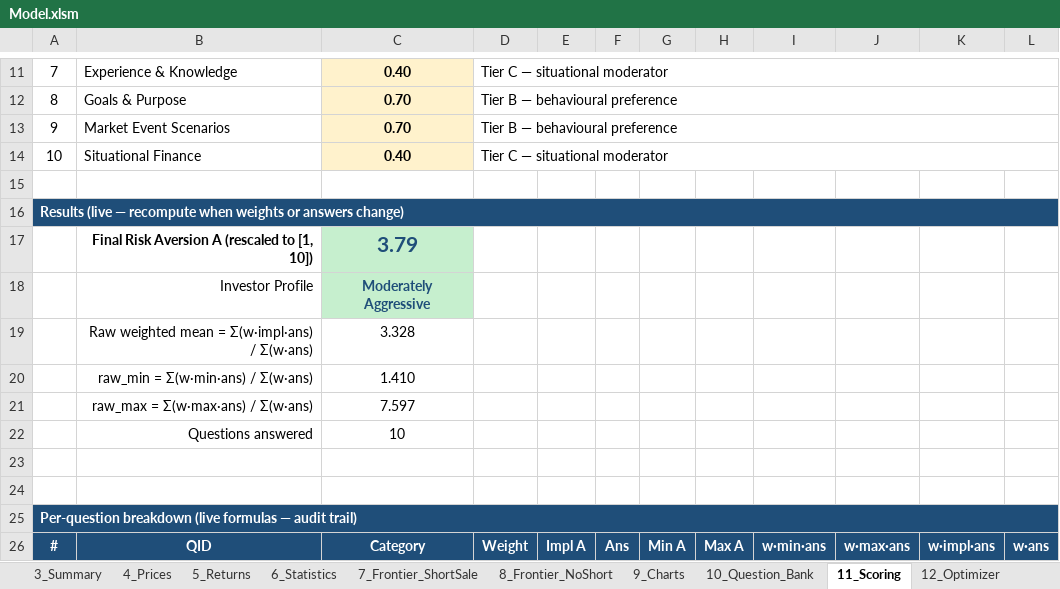
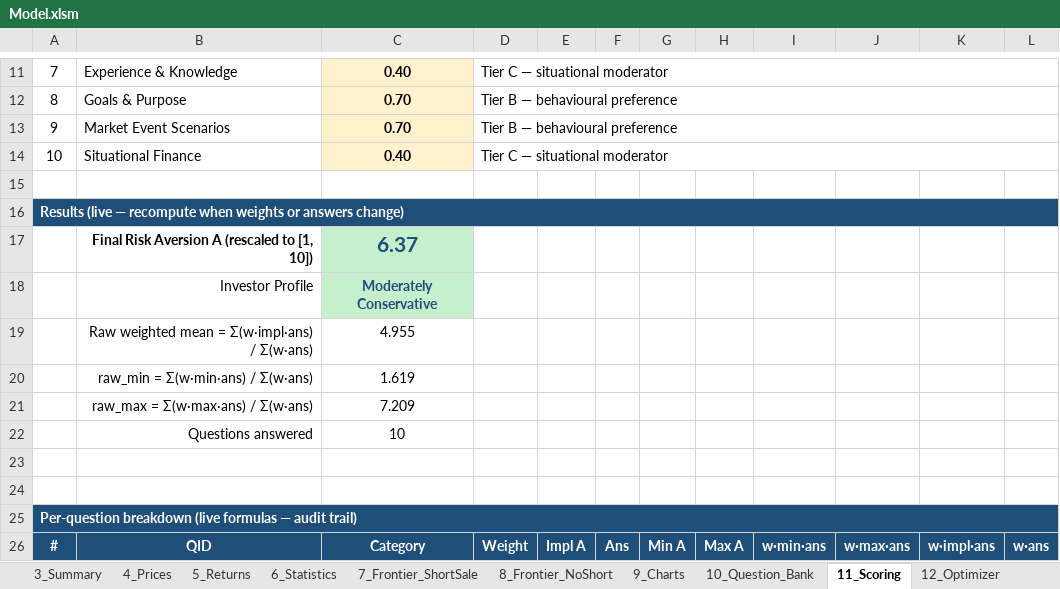
Before and after one commit to gitaalekhyapaul/bmd5302-project, an Excel workbook: Model.xlsm, sheet 11_Scoring, drawn as a sheet; only a part is shown, gaps mark what is left out; values as stored, in another font and other column widths than the file's, no borders; the diff covers the shown part only; the diff names each change by its address in the sheet, - before the commit and + after, or states it on an @@ line.

```diff
--- a/Model.xlsm (sheet 11_Scoring)
+++ b/Model.xlsm (sheet 11_Scoring)
-C17: 3.79
+C17: 6.37
-C18: Moderately Aggressive
+C18: Moderately Conservative
-C19: 3.328
+C19: 4.955
-C20: 1.410
+C20: 1.619
-C21: 7.597
+C21: 7.209
```
Also changed, not shown: 7 added rows, 7 removed rows and 14 edited cells elsewhere in this sheet, sheet 1_Questionnaire, sheet 12_Optimizer, sheet 2_MVP_Calculator, formulas that keep their value, charts or pictures, 3 other files.
